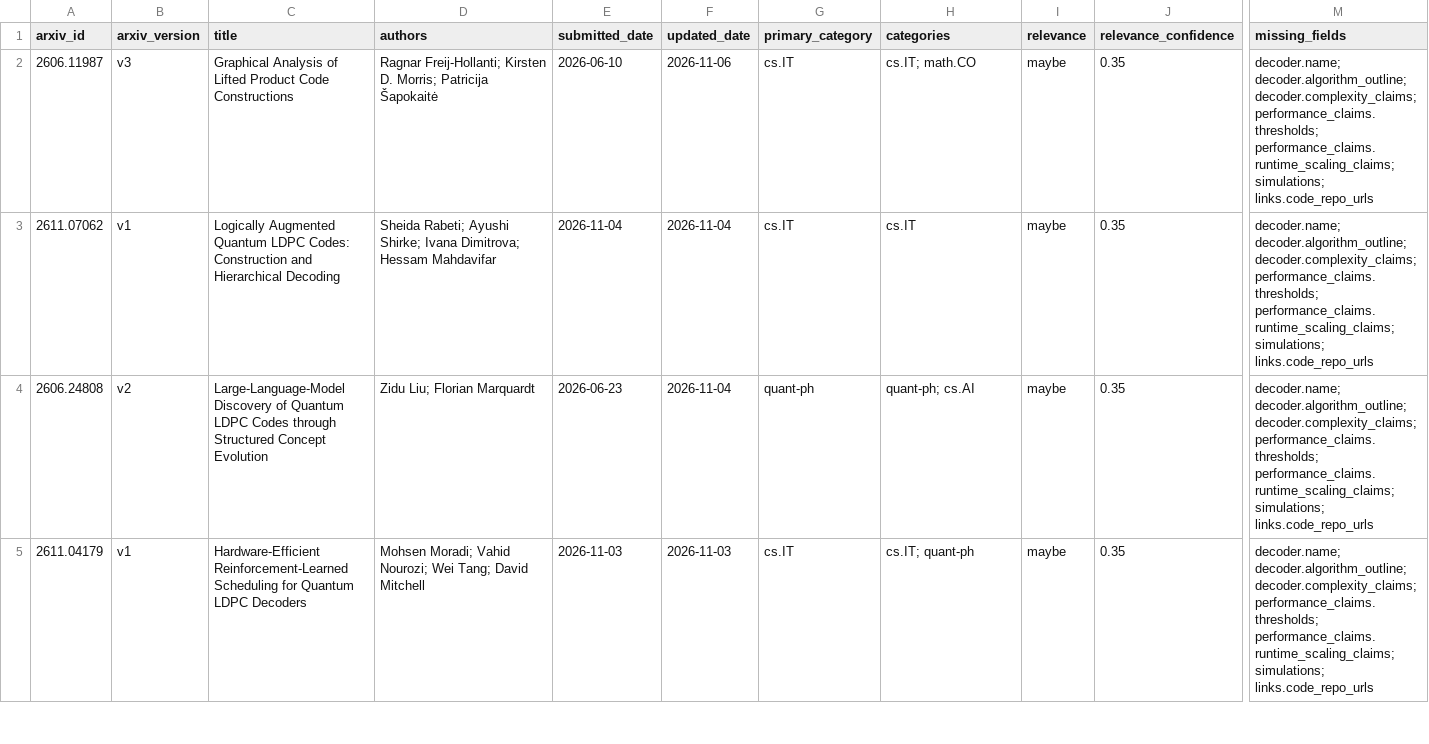
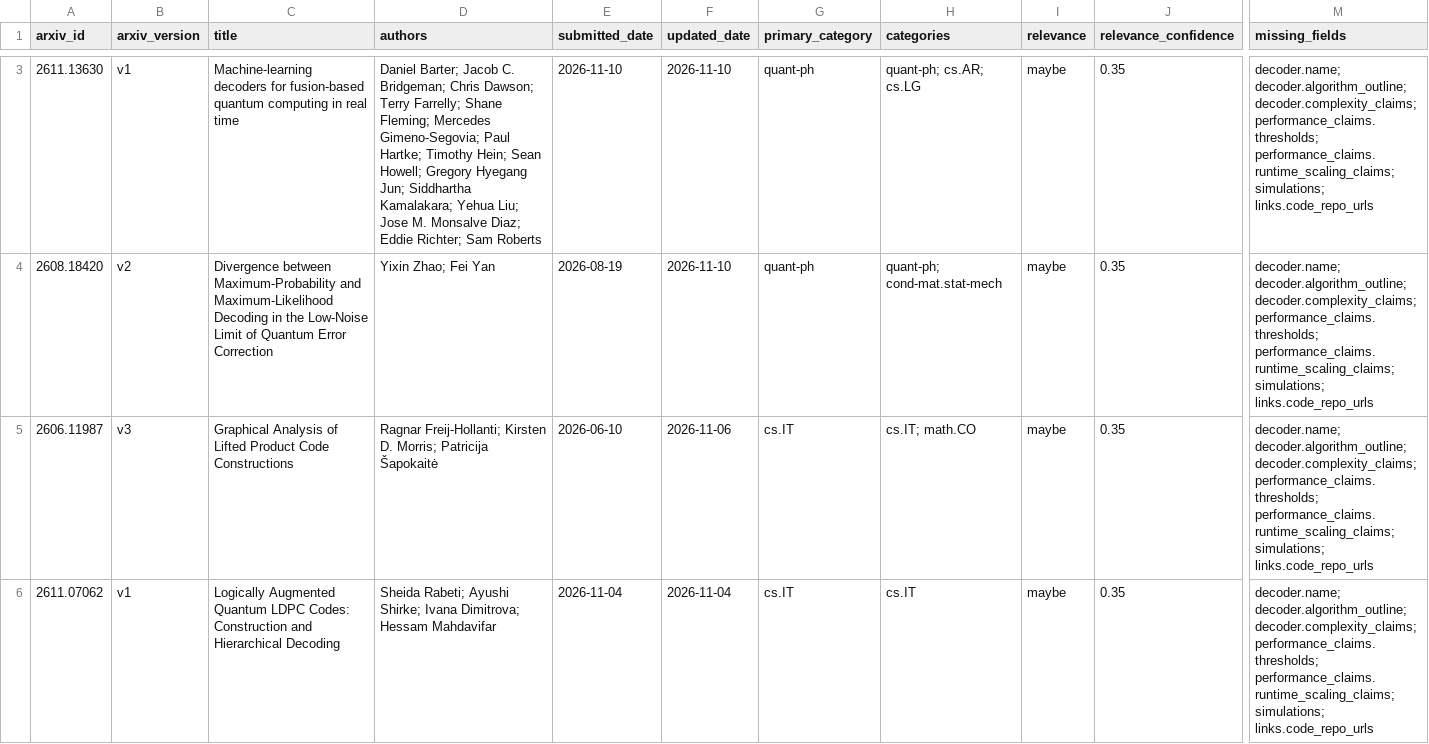
Before and after one commit to aleverrier/decoders-review, a CSV file: data/indexes/index.csv, drawn as a sheet; only a part is shown, gaps mark what is left out; the shorter side is filled out with more unchanged rows; rows hold the shown columns only; the diff covers the shown part only; the diff names each change by its address in the sheet, - before the commit and + after, or states it on an @@ line.

```diff
--- a/data/indexes/index.csv
+++ b/data/indexes/index.csv
+row 3: 2611.13630 | v1 | Machine-learning decoders for fusion-based quantum computing in real time | Daniel Barter; Jacob C. Bridgeman; Chris Dawson; Terry Farrelly; Shane Fleming; Mercedes Gimeno-Segovia; Paul Hartke; Timothy Hein; Sean Howell; Gregory Hyegang Jun; Siddhartha Kamalakara; Yehua Liu; Jose M. Monsalve Diaz; Eddie Richter; Sam Roberts | 2026-11-10 | 2026-11-10 | quant-ph | quant-ph; cs.AR; cs.LG | maybe | 0.35 | decoder.name; decoder.algorithm_outline; decoder.complexity_claims; performance_claims.thresholds; performance_claims.runtime_scaling_claims; simulations; links.code_repo_urls
+row 4: 2608.18420 | v2 | Divergence between Maximum-Probability and Maximum-Likelihood Decoding in the Low-Noise Limit of Quantum Error Correction | Yixin Zhao; Fei Yan | 2026-08-19 | 2026-11-10 | quant-ph | quant-ph; cond-mat.stat-mech | maybe | 0.35 | decoder.name; decoder.algorithm_outline; decoder.complexity_claims; performance_claims.thresholds; performance_claims.runtime_scaling_claims; simulations; links.code_repo_urls
```
Also changed, not shown: 1 added row and 1 removed row elsewhere in this file, 32 other files.
